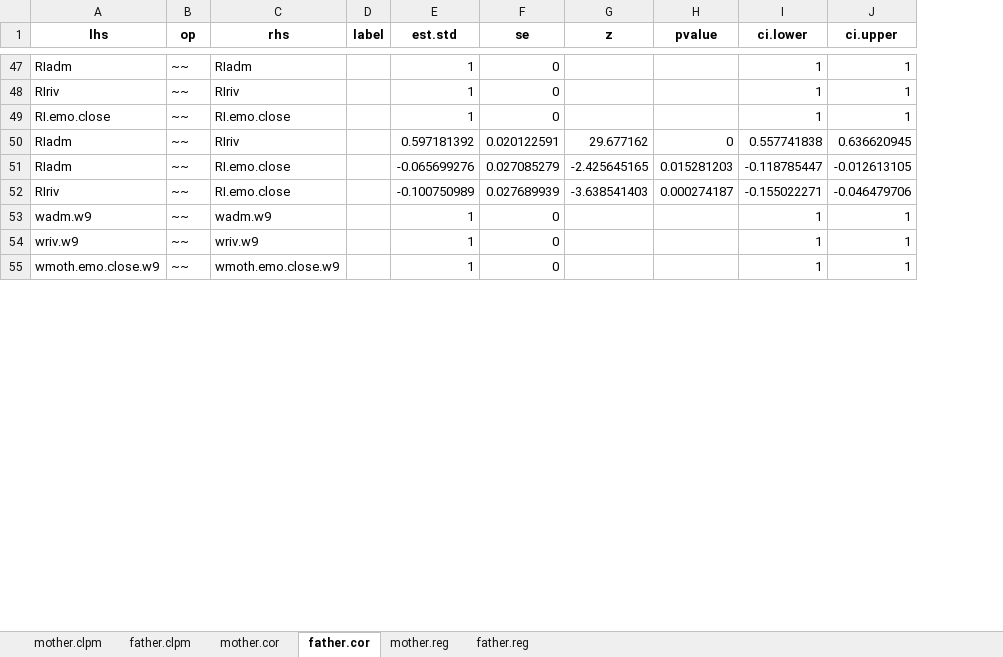
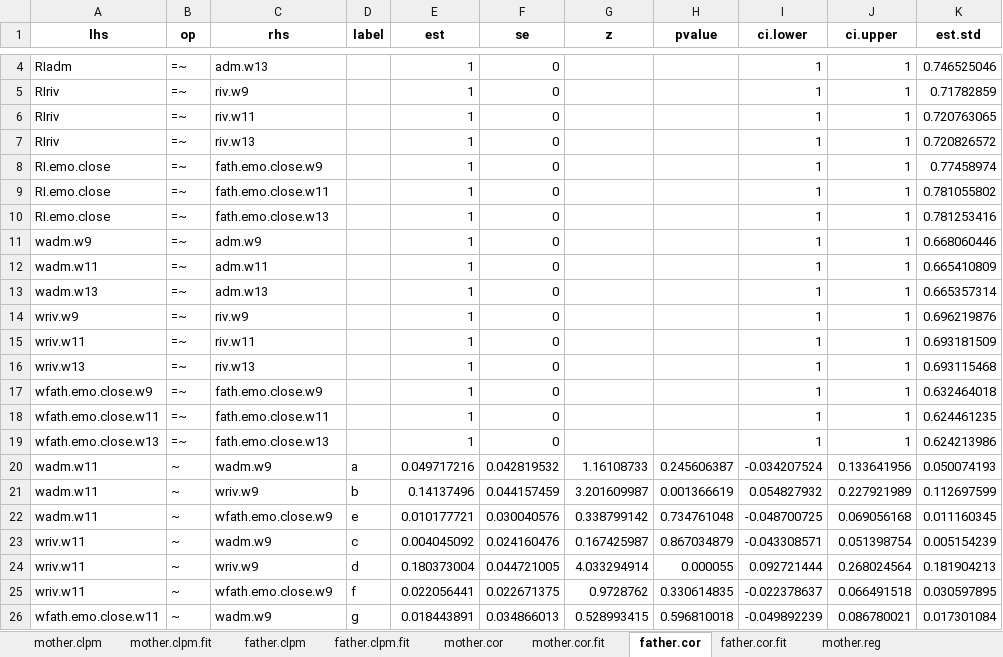
Before and after one commit to Artur-Sawicki/narc-and-intergenerational-assistance, an Excel workbook: output/tables/RICLPM emotional closeness.xlsx, sheet father.cor, drawn as a sheet; only a part is shown, gaps mark what is left out; values as stored, in another font and other column widths than the file's, no borders; removed rows and columns are numbered as before the commit, all else as after; the diff covers the shown part only; the diff names each change by its address in the sheet, - before the commit and + after, or states it on an @@ line.

```diff
--- a/output/tables/RICLPM emotional closeness.xlsx (sheet father.cor)
+++ b/output/tables/RICLPM emotional closeness.xlsx (sheet father.cor)
+sheet tab: mother.clpm.fit
+sheet tab: father.clpm.fit
+sheet tab: mother.cor.fit
+sheet tab: father.cor.fit
+column K (est.std), rows 4-5: 0.746525046 | 0.71782859; row 8: 0.77458974; row 11: 0.668060446; row 14: 0.696219876; row 17: 0.632464018
-E1: est.std
+E1: est
-B4:B5 (op): ~~
+B4:B5 (op): =~
-C4 (rhs): RIadm
+C4 (rhs): adm.w13
-C5 (rhs): RIriv
+C5 (rhs): riv.w9
+row 6: RIriv | =~ | riv.w11 |  | 1 | 0 |  |  | 1 | 1 | 0.720763065
+row 7: RIriv | =~ | riv.w13 |  | 1 | 0 |  |  | 1 | 1 | 0.720826572
-B8 (op): ~~
+B8 (op): =~
-C8 (rhs): RI.emo.close
+C8 (rhs): fath.emo.close.w9
-row 50: RIadm | ~~ | RIriv |  | 0.597181392 | 0.020122591 | 29.677162 | 0 | 0.557741838 | 0.636620945
-row 51: RIadm | ~~ | RI.emo.close |  | -0.065699276 | 0.027085279 | -2.425645165 | 0.015281203 | -0.118785447 | -0.012613105
-row 52: RIriv | ~~ | RI.emo.close |  | -0.100750989 | 0.027689939 | -3.638541403 | 0.000274187 | -0.155022271 | -0.046479706
+row 9: RI.emo.close | =~ | fath.emo.close.w11 |  | 1 | 0 |  |  | 1 | 1 | 0.781055802
+row 10: RI.emo.close | =~ | fath.emo.close.w13 |  | 1 | 0 |  |  | 1 | 1 | 0.781253416
-B11 (op): ~~
+B11 (op): =~
-C11 (rhs): wadm.w9
+C11 (rhs): adm.w9
+row 12: wadm.w11 | =~ | adm.w11 |  | 1 | 0 |  |  | 1 | 1 | 0.665410809
+row 13: wadm.w13 | =~ | adm.w13 |  | 1 | 0 |  |  | 1 | 1 | 0.665357314
-B14 (op): ~~
+B14 (op): =~
-C14 (rhs): wriv.w9
+C14 (rhs): riv.w9
+row 15: wriv.w11 | =~ | riv.w11 |  | 1 | 0 |  |  | 1 | 1 | 0.693181509
+row 16: wriv.w13 | =~ | riv.w13 |  | 1 | 0 |  |  | 1 | 1 | 0.693115468
-A17 (lhs): wmoth.emo.close.w9
+A17 (lhs): wfath.emo.close.w9
-B17 (op): ~~
+B17 (op): =~
-C17 (rhs): wmoth.emo.close.w9
+C17 (rhs): fath.emo.close.w9
+row 18: wfath.emo.close.w11 | =~ | fath.emo.close.w11 |  | 1 | 0 |  |  | 1 | 1 | 0.624461235
+row 19: wfath.emo.close.w13 | =~ | fath.emo.close.w13 |  | 1 | 0 |  |  | 1 | 1 | 0.624213986
+row 20: wadm.w11 | ~ | wadm.w9 | a | 0.049717216 | 0.042819532 | 1.16108733 | 0.245606387 | -0.034207524 | 0.133641956 | 0.050074193
+row 21: wadm.w11 | ~ | wriv.w9 | b | 0.14137496 | 0.044157459 | 3.201609987 | 0.001366619 | 0.054827932 | 0.227921989 | 0.112697599
+row 22: wadm.w11 | ~ | wfath.emo.close.w9 | e | 0.010177721 | 0.030040576 | 0.338799142 | 0.734761048 | -0.048700725 | 0.069056168 | 0.011160345
+row 23: wriv.w11 | ~ | wadm.w9 | c | 0.004045092 | 0.024160476 | 0.167425987 | 0.867034879 | -0.043308571 | 0.051398754 | 0.005154239
+row 24: wriv.w11 | ~ | wriv.w9 | d | 0.180373004 | 0.044721005 | 4.033294914 | 0.000055 | 0.092721444 | 0.268024564 | 0.181904213
+row 25: wriv.w11 | ~ | wfath.emo.close.w9 | f | 0.022056441 | 0.022671375 | 0.9728762 | 0.330614835 | -0.022378637 | 0.066491518 | 0.030597895
+row 26: wfath.emo.close.w11 | ~ | wadm.w9 | g | 0.018443891 | 0.034866013 | 0.528993415 | 0.596810018 | -0.049892239 | 0.086780021 | 0.017301084
```
Also changed, not shown: 34 added rows, 48 removed rows and 71 edited cells elsewhere in this sheet, sheet father.clpm, sheet mother.cor, sheet father.reg, sheet mother.reg, sheet mother.clpm, other sheet tabs, output/tables/RICLPM conflict.xlsx, output/tables/RICLPM frequency of contact.xlsx, 7 other files.
